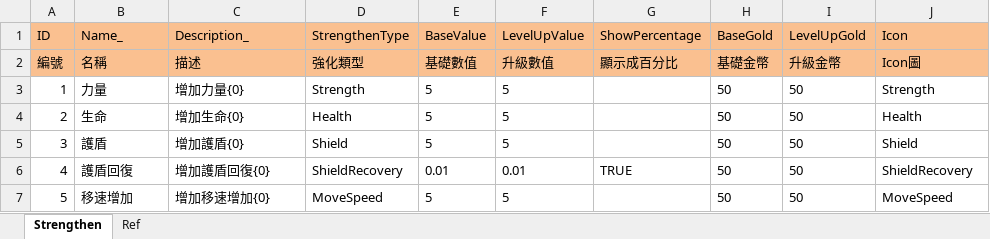
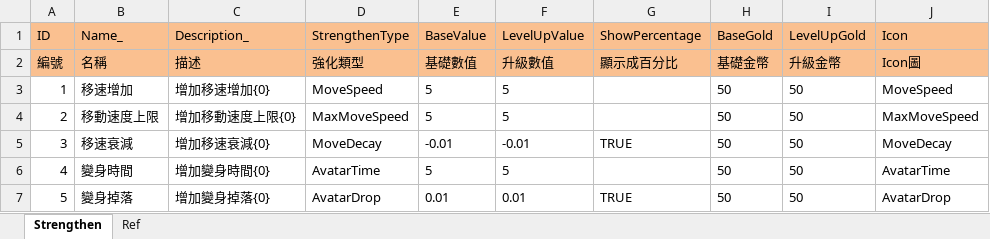
Before and after one commit to scozirge/30sHero, an Excel workbook: 30SecHero/Designer/Strengthen.xlsm, sheet Strengthen, drawn as a sheet; only a part is shown; values as stored, in another font and other column widths than the file's, no borders; the diff covers the shown part only; the diff names each change by its address in the sheet, - before the commit and + after, or states it on an @@ line.

```diff
--- a/30SecHero/Designer/Strengthen.xlsm (sheet Strengthen)
+++ b/30SecHero/Designer/Strengthen.xlsm (sheet Strengthen)
-B3 (Name_): 力量
+B3 (Name_): 移速增加
-C3 (Description_): 增加力量{0}
+C3 (Description_): 增加移速增加{0}
-D3 (StrengthenType): Strength
+D3 (StrengthenType): MoveSpeed
-J3 (Icon): Strength
+J3 (Icon): MoveSpeed
-B4 (Name_): 生命
+B4 (Name_): 移動速度上限
-C4 (Description_): 增加生命{0}
+C4 (Description_): 增加移動速度上限{0}
-D4 (StrengthenType): Health
+D4 (StrengthenType): MaxMoveSpeed
-J4 (Icon): Health
+J4 (Icon): MaxMoveSpeed
-B5 (Name_): 護盾
+B5 (Name_): 移速衰減
-C5 (Description_): 增加護盾{0}
+C5 (Description_): 增加移速衰減{0}
-D5 (StrengthenType): Shield
+D5 (StrengthenType): MoveDecay
-E5 (BaseValue): 5
+E5 (BaseValue): -0.01
-F5 (LevelUpValue): 5
+F5 (LevelUpValue): -0.01
-G5 (ShowPercentage): (empty)
+G5 (ShowPercentage): TRUE
-J5 (Icon): Shield
+J5 (Icon): MoveDecay
-B6 (Name_): 護盾回復
+B6 (Name_): 變身時間
-C6 (Description_): 增加護盾回復{0}
+C6 (Description_): 增加變身時間{0}
-D6 (StrengthenType): ShieldRecovery
+D6 (StrengthenType): AvatarTime
-E6 (BaseValue): 0.01
+E6 (BaseValue): 5
-F6 (LevelUpValue): 0.01
+F6 (LevelUpValue): 5
-G6 (ShowPercentage): TRUE
+G6 (ShowPercentage): (empty)
-J6 (Icon): ShieldRecovery
+J6 (Icon): AvatarTime
-B7 (Name_): 移速增加
+B7 (Name_): 變身掉落
-C7 (Description_): 增加移速增加{0}
+C7 (Description_): 增加變身掉落{0}
-D7 (StrengthenType): MoveSpeed
+D7 (StrengthenType): AvatarDrop
-E7 (BaseValue): 5
+E7 (BaseValue): 0.01
-F7 (LevelUpValue): 5
+F7 (LevelUpValue): 0.01
-G7 (ShowPercentage): (empty)
+G7 (ShowPercentage): TRUE
-J7 (Icon): MoveSpeed
+J7 (Icon): AvatarDrop
```
Also changed, not shown: 67 edited cells and cell formats elsewhere in this sheet, 30SecHero/Designer/真英雄30秒.xlsx, 34 other files.
